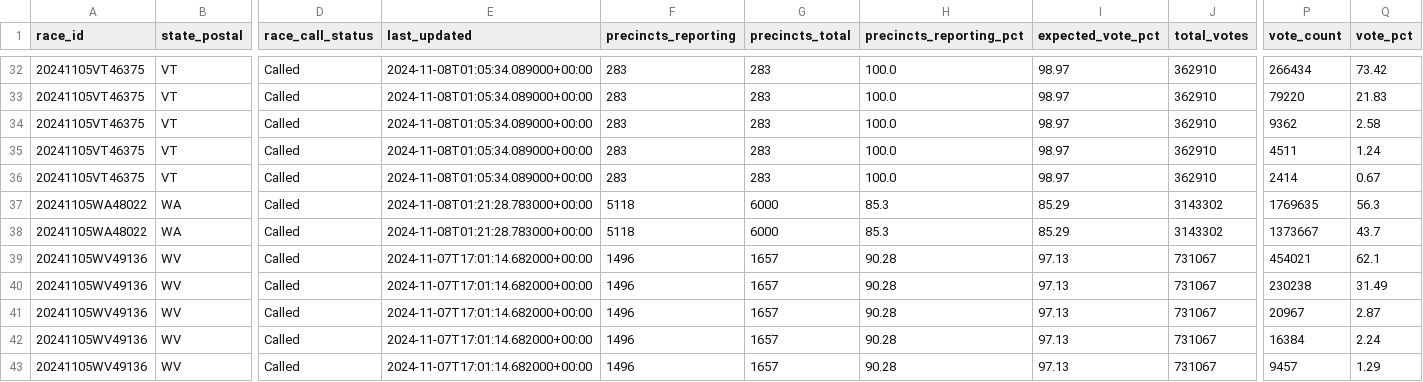
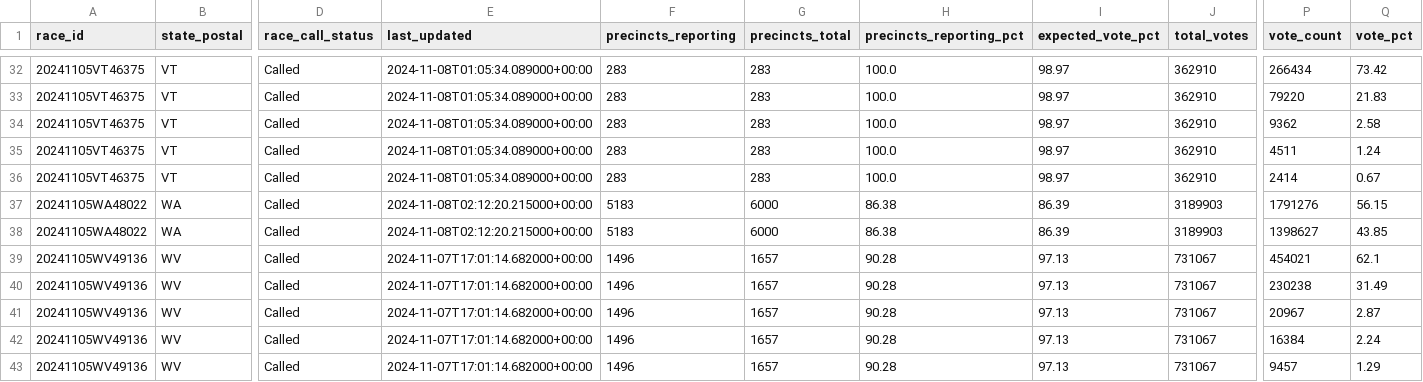
Before and after one commit to elianaive/AP-Election-Parser, a CSV file: data/2024/governor_2024.csv, drawn as a sheet; only a part is shown, gaps mark what is left out; the diff names each change by its address in the sheet, - before the commit and + after, or states it on an @@ line.

```diff
--- a/data/2024/governor_2024.csv
+++ b/data/2024/governor_2024.csv
-E37:E38 (last_updated): 2024-11-08T01:21:28.783000+00:00
+E37:E38 (last_updated): 2024-11-08T02:12:20.215000+00:00
-F37:F38 (precincts_reporting): 5118
+F37:F38 (precincts_reporting): 5183
-H37:H38 (precincts_reporting_pct): 85.3
+H37:H38 (precincts_reporting_pct): 86.38
-I37:I38 (expected_vote_pct): 85.29
+I37:I38 (expected_vote_pct): 86.39
-J37:J38 (total_votes): 3143302
+J37:J38 (total_votes): 3189903
-P37 (vote_count): 1769635
+P37 (vote_count): 1791276
-Q37 (vote_pct): 56.3
+Q37 (vote_pct): 56.15
-P38 (vote_count): 1373667
+P38 (vote_count): 1398627
-Q38 (vote_pct): 43.7
+Q38 (vote_pct): 43.85
```
Also changed, not shown: data/2024/ballot_2024.csv, data/2024/ballot_detailed_2024.csv, 30 other files.
